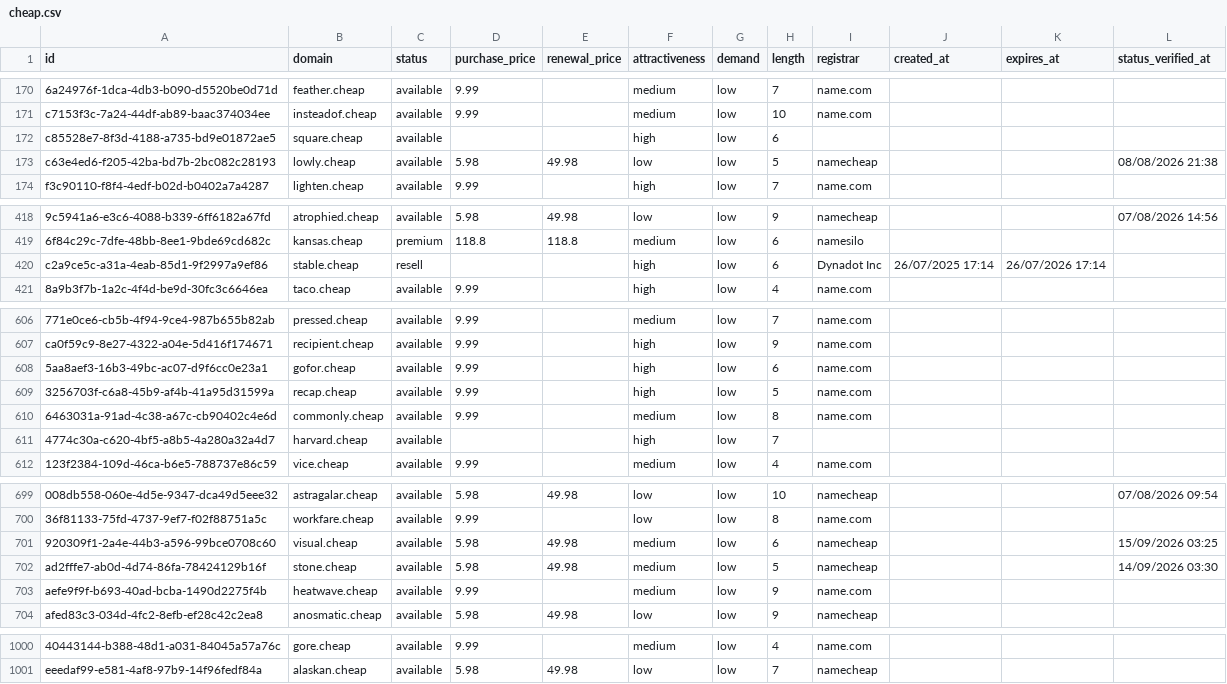
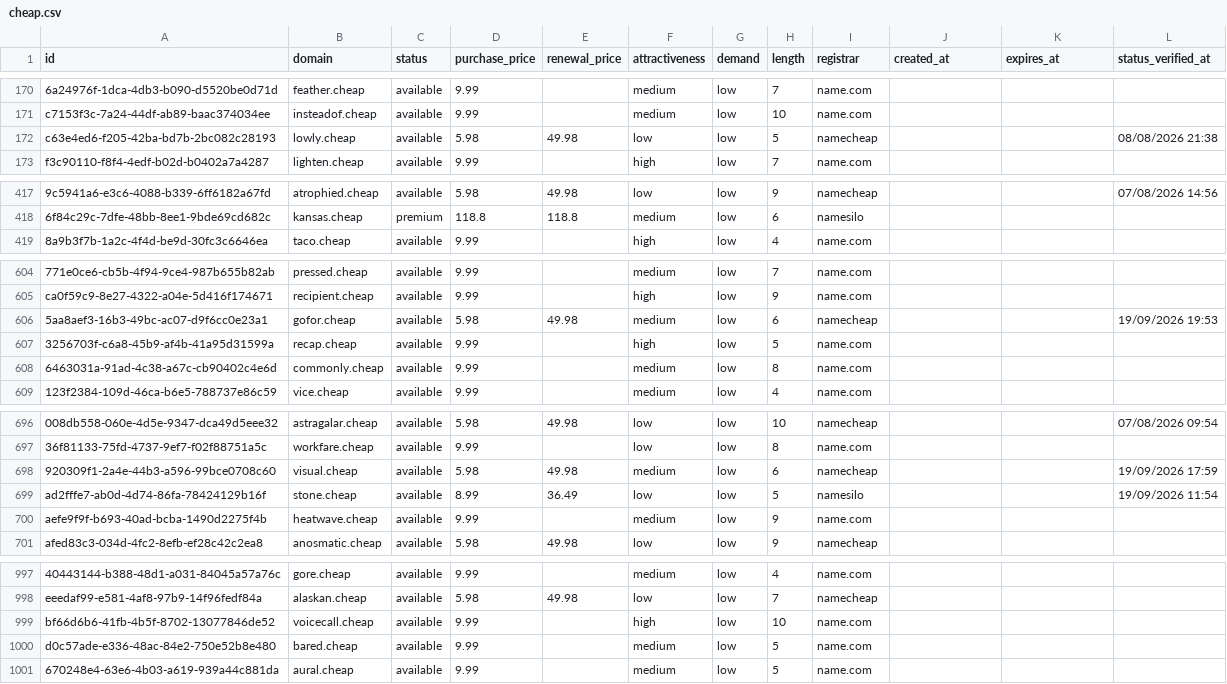
Before and after one commit to UniqueDomains/cheap-oneword-domains, a CSV file: cheap.csv, drawn as a sheet; only a part is shown, gaps mark what is left out; removed rows and columns are numbered as before the commit, all else as after; the diff covers the shown part only; the diff names each change by its address in the sheet, - before the commit and + after, or states it on an @@ line.

Commit message:
Domains update

```diff
--- a/cheap.csv
+++ b/cheap.csv
-row 172: c85528e7-8f3d-4188-a735-bd9e01872ae5 | square.cheap | available |  |  | high | low | 6
-row 420: c2a9ce5c-a31a-4eab-85d1-9f2997a9ef86 | stable.cheap | resell |  |  | high | low | 6 | Dynadot Inc | 26/07/2025 17:14 | 26/07/2026 17:14
-D606 (purchase_price): 9.99
+D606 (purchase_price): 5.98
-E606 (renewal_price): (empty)
+E606 (renewal_price): 49.98
-F606 (attractiveness): high
+F606 (attractiveness): medium
-I606 (registrar): name.com
+I606 (registrar): namecheap
-L606 (status_verified_at): (empty)
+L606 (status_verified_at): 19/09/2026 19:53
-row 611: 4774c30a-c620-4bf5-a8b5-4a280a32a4d7 | harvard.cheap | available |  |  | high | low | 7
-L698 (status_verified_at): 15/09/2026 03:25
+L698 (status_verified_at): 19/09/2026 17:59
-D699 (purchase_price): 5.98
+D699 (purchase_price): 8.99
-E699 (renewal_price): 49.98
+E699 (renewal_price): 36.49
-F699 (attractiveness): medium
+F699 (attractiveness): low
-I699 (registrar): namecheap
+I699 (registrar): namesilo
-L699 (status_verified_at): 14/09/2026 03:30
+L699 (status_verified_at): 19/09/2026 11:54
+row 999: bf66d6b6-41fb-4b5f-8702-13077846de52 | voicecall.cheap | available | 9.99 |  | high | low | 10 | name.com
+row 1000: d0c57ade-e336-48ac-84e2-750e52b8e480 | bared.cheap | available | 9.99 |  | medium | low | 5 | name.com
+row 1001: 670248e4-63e6-4b03-a619-939a44c881da | aural.cheap | available | 9.99 |  | medium | low | 5 | name.com
```
Also changed, not shown: 109 edited cells elsewhere in this file, 4 other files.
